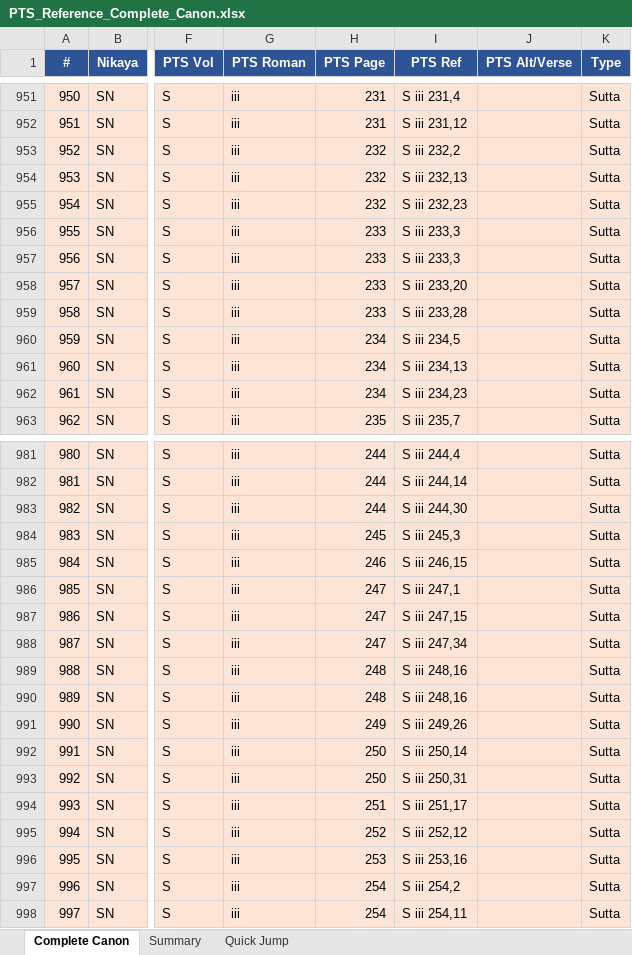
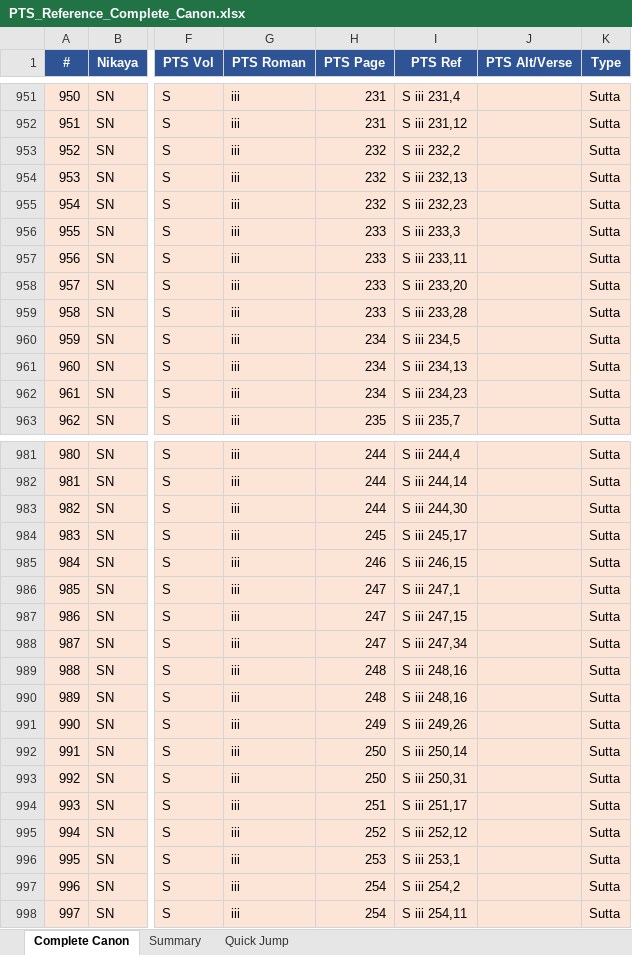
Before and after one commit to jorgecaa/pts-vri-concordance, an Excel workbook: PTS_Reference_Complete_Canon.xlsx, sheet Complete Canon, drawn as a sheet; only a part is shown, gaps mark what is left out; values as stored, in another font and other column widths than the file's, no borders; the diff covers the shown part only; the diff names each change by its address in the sheet, - before the commit and + after, or states it on an @@ line.

```diff
--- a/PTS_Reference_Complete_Canon.xlsx (sheet Complete Canon)
+++ b/PTS_Reference_Complete_Canon.xlsx (sheet Complete Canon)
-I957 (PTS Ref): S iii 233,3
+I957 (PTS Ref): S iii 233,11
-I984 (PTS Ref): S iii 245,3
+I984 (PTS Ref): S iii 245,17
-I996 (PTS Ref): S iii 253,16
+I996 (PTS Ref): S iii 253,1
```
Also changed, not shown: 10 edited cells elsewhere in this sheet, 2 other files.
